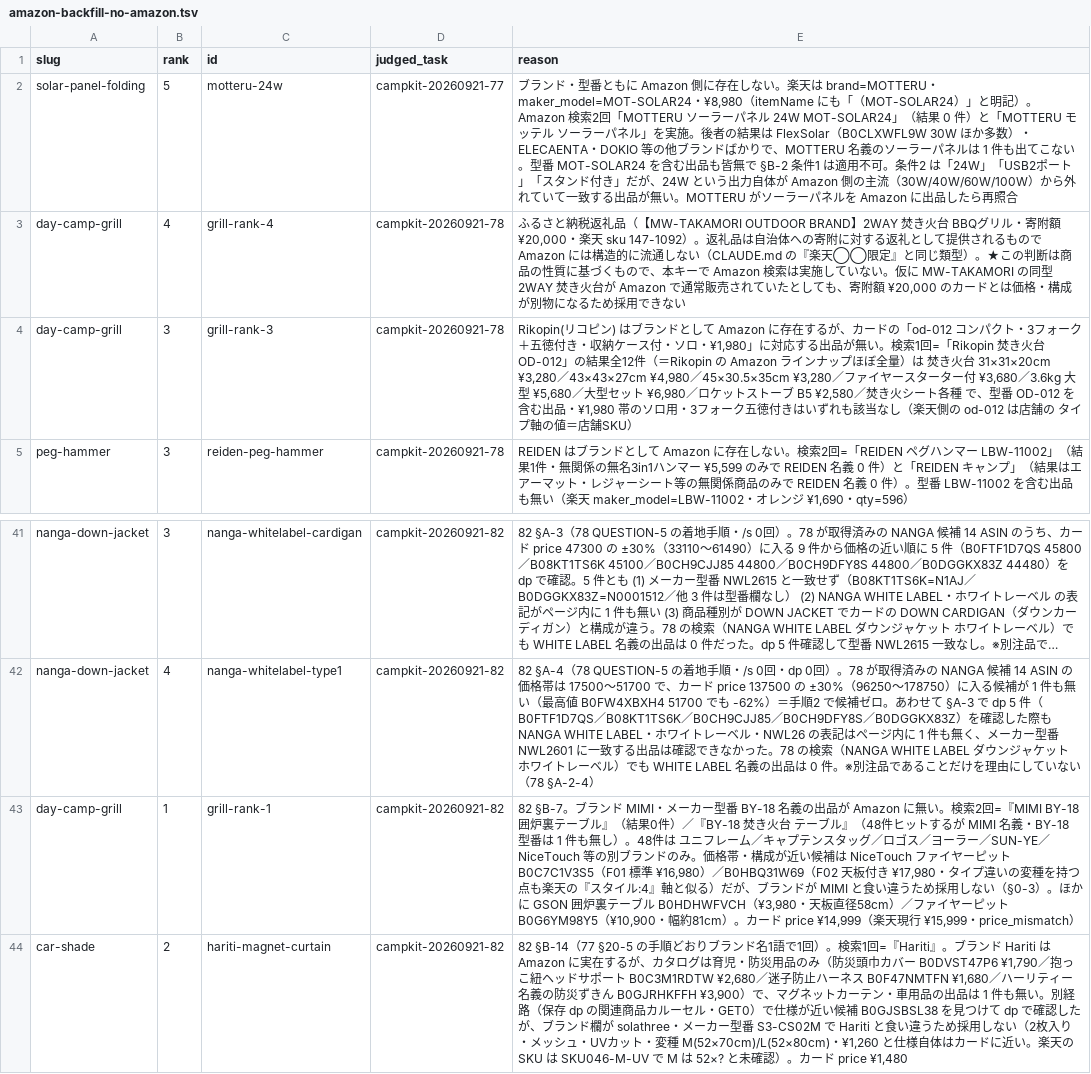
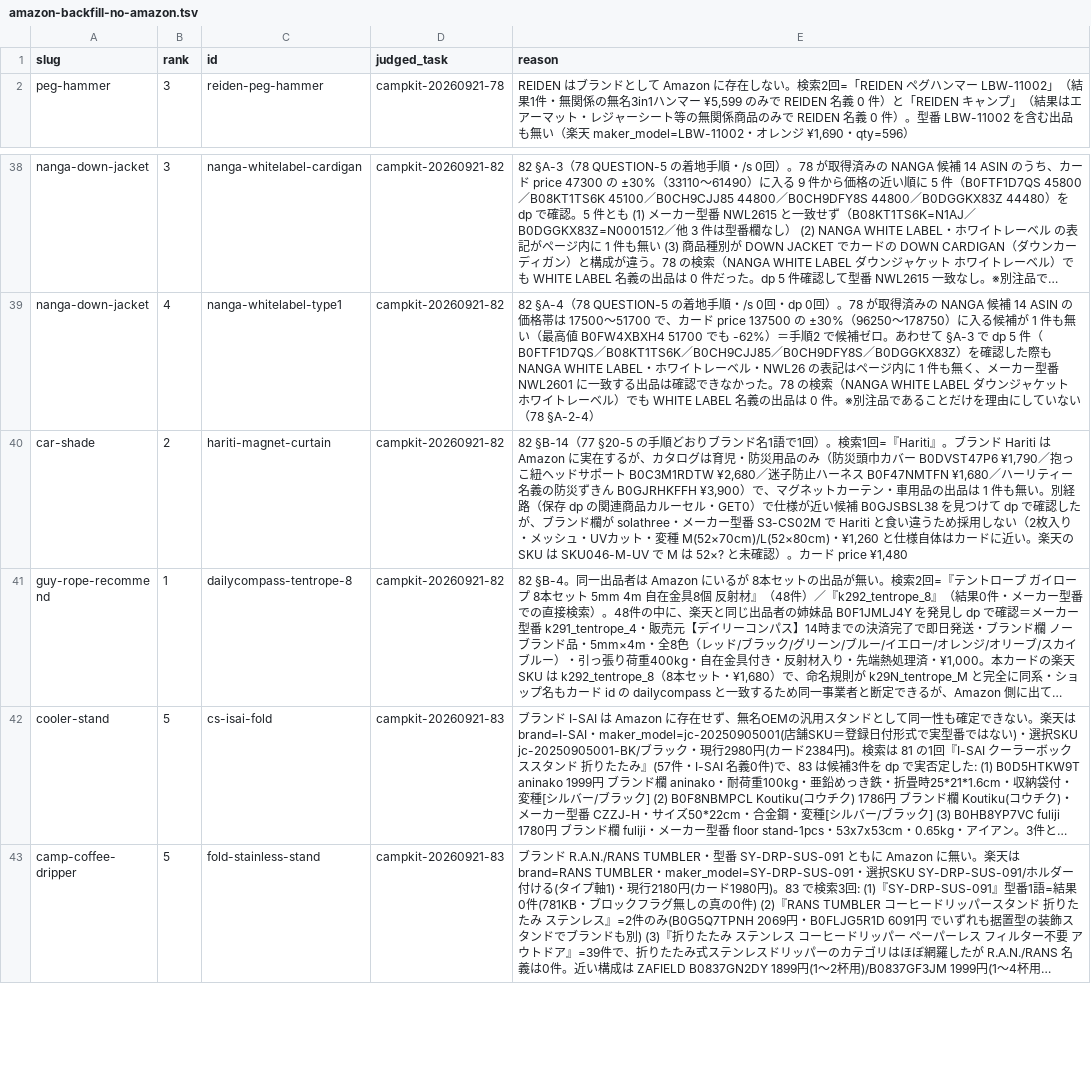
Before and after one commit to tanoue-boop/camp-kit-guide, a TSV file: _file/amazon-backfill-no-amazon.tsv, drawn as a sheet; only a part is shown, gaps mark what is left out; the shorter side is filled out with more unchanged rows; long unchanged cells end in …; the diff names each change by its address in the sheet, - before the commit and + after, or states it on an @@ line.

Commit message:
fix: Amazon無しカード解消（campkit-20261016-01）

```diff
--- a/_file/amazon-backfill-no-amazon.tsv
+++ b/_file/amazon-backfill-no-amazon.tsv
-row 2: solar-panel-folding | 5 | motteru-24w | campkit-20260921-77 | ブランド・型番ともに Amazon 側に存在しない。楽天は brand=MOTTERU・maker_model=MOT-SOLAR24・¥8,980（itemName にも「（MOT-SOLAR24）」と明記）。Amazon 検索2回「MOTTERU ソーラーパネル 24W MOT-SOLAR24」（結果 0 件）と「MOTTERU モッテル ソーラーパネル」を実施。後者の結果は FlexSolar（B0CLXWFL9W 30W ほか多数）・ELECAENTA・DOKIO 等の他ブランドばかりで、MOTTERU 名義のソーラーパネルは 1 件も出てこない。型番 MOT-SOLAR24 を含む出品も皆無で §B-2 条件1 は適用不可。条件2 は「24W」「USB2ポート」「スタンド付き」だが、24W という出力自体が Amazon 側の主流（30W/40W/60W/100W）から外れていて一致する出品が無い。MOTTERU がソーラーパネルを Amazon に出品したら再照合
-row 3: day-camp-grill | 4 | grill-rank-4 | campkit-20260921-78 | ふるさと納税返礼品（【MW-TAKAMORI OUTDOOR BRAND】2WAY 焚き火台 BBQグリル・寄附額 ¥20,000・楽天 sku 147-1092）。返礼品は自治体への寄附に対する返礼として提供されるもので Amazon には構造的に流通しない（CLAUDE.md の『楽天◯◯限定』と同じ類型）。★この判断は商品の性質に基づくもので、本キーで Amazon 検索は実施していない。仮に MW-TAKAMORI の同型 2WAY 焚き火台が Amazon で通常販売されていたとしても、寄附額 ¥20,000 のカードとは価格・構成が別物になるため採用できない
-row 4: day-camp-grill | 3 | grill-rank-3 | campkit-20260921-78 | Rikopin(リコピン) はブランドとして Amazon に存在するが、カードの「od-012 コンパクト・3フォーク＋五徳付き・収納ケース付・ソロ・¥1,980」に対応する出品が無い。検索1回=「Rikopin 焚き火台 OD-012」の結果全12件（＝Rikopin の Amazon ラインナップほぼ全量）は 焚き火台 31×31×20cm ¥3,280／43×43×27cm ¥4,980／45×30.5×35cm ¥3,280／ファイヤースターター付 ¥3,680／3.6kg 大型 ¥5,680／大型セット ¥6,980／ロケットストーブ B5 ¥2,580／焚き火シート各種 で、型番 OD-012 を含む出品・¥1,980 帯のソロ用・3フォーク五徳付きはいずれも該当なし（楽天側の od-012 は店舗の タイプ軸の値＝店舗SKU）
-row 43: day-camp-grill | 1 | grill-rank-1 | campkit-20260921-82 | 82 §B-7。ブランド MIMI・メーカー型番 BY-18 名義の出品が Amazon に無い。検索2回=『MIMI BY-18 囲炉裏テーブル』（結果0件）／『BY-18 焚き火台 テーブル』（48件ヒットするが MIMI 名義・BY-18 型番は 1 件も無し）。48件は ユニフレーム／キャプテンスタッグ／ロゴス／ヨーラー／SUN-YE／NiceTouch 等の別ブランドのみ。価格帯・構成が近い候補は NiceTouch ファイヤーピット B0C7C1V3S5（F01 標準 ¥16,980）／B0HBQ31W69（F02 天板付き ¥17,980・タイプ違いの変種を持つ点も楽天の『スタイル:4』軸と似る）だが、ブランドが MIMI と食い違うため採用しない（§0-3）。ほかに GSON 囲炉裏テーブル B0HDHWFVCH（¥3,980・天板直径58cm）／ファイヤーピット B0G6YM98Y5（¥10,900・幅約81cm）。カード price ¥14,999（楽天現行 ¥15,999・price_mismatch）
```
Also changed, not shown: _file/card-name-check.tsv, 6 other files.
